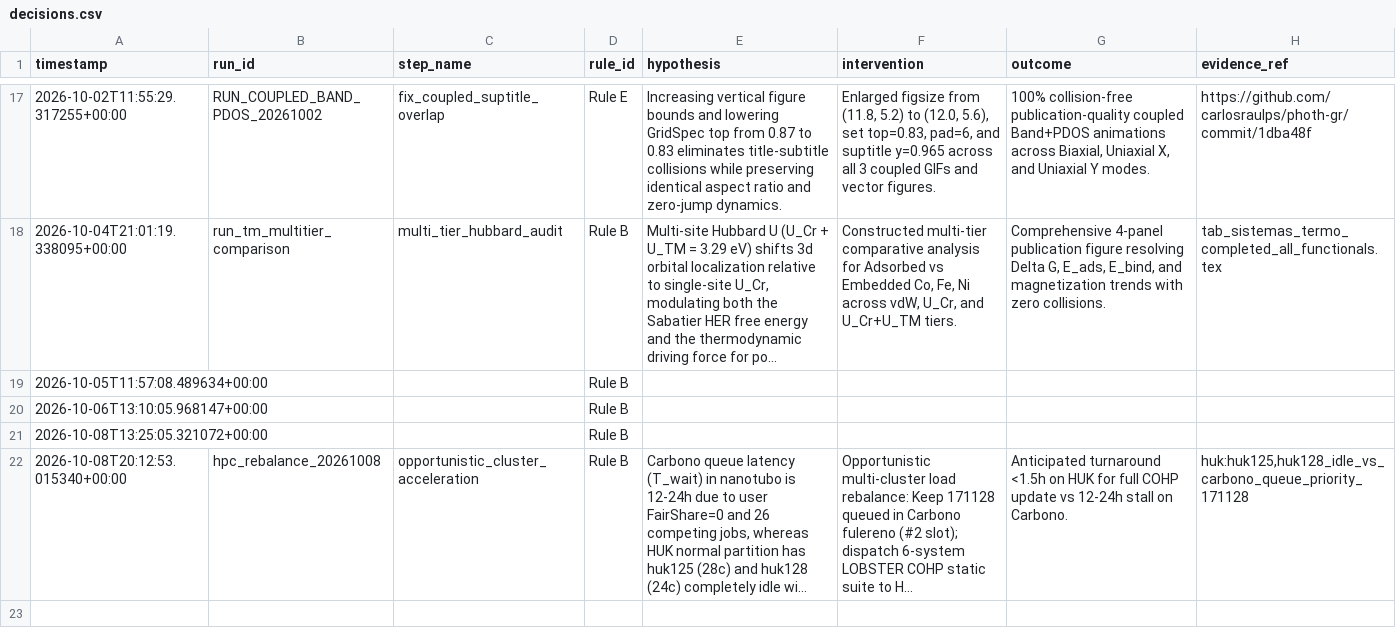
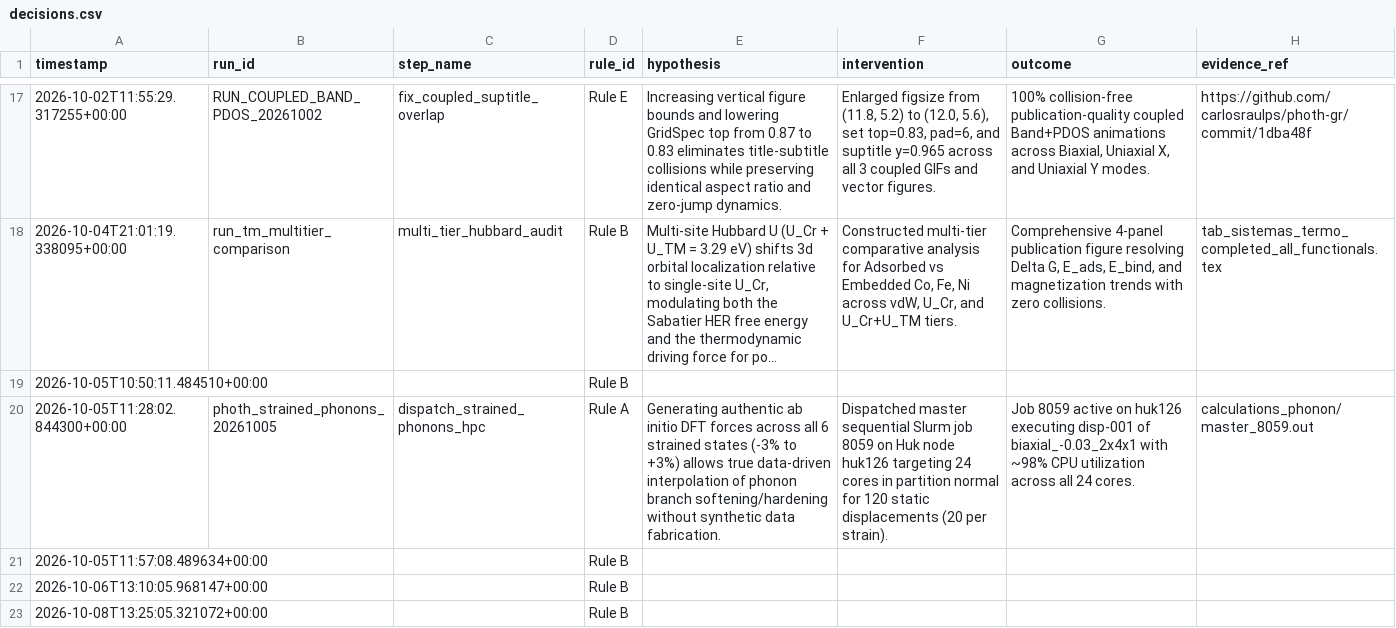
Before and after one commit to carlosraulps/scientific-research-mcp, a CSV file: logs/decisions.csv, drawn as a sheet; only a part is shown, gaps mark what is left out; the shorter side is filled out with more unchanged rows; long unchanged cells end in …; the diff names each change by its address in the sheet, - before the commit and + after, or states it on an @@ line.

Commit message:
docs(canvas): add CrCl3 multi-tier convergence snapshots and update decision provenance

```diff
--- a/logs/decisions.csv
+++ b/logs/decisions.csv
+row 19: 2026-10-05T10:50:11.484510+00:00 |  |  | Rule B
+row 20: 2026-10-05T11:28:02.844300+00:00 | photh_strained_phonons_20261005 | dispatch_strained_phonons_hpc | Rule A | Generating authentic ab initio DFT forces across all 6 strained states (-3% to +3%) allows true data-driven interpolation of phonon branch softening/hardening without synthetic data fabrication. | Dispatched master sequential Slurm job 8059 on Huk node huk126 targeting 24 cores in partition normal for 120 static displacements (20 per strain). | Job 8059 active on huk126 executing disp-001 of biaxial_-0.03_2x4x1 with ~98% CPU utilization across all 24 cores. | calculations_phonon/master_8059.out
```
Also changed, not shown: 5 other files.
